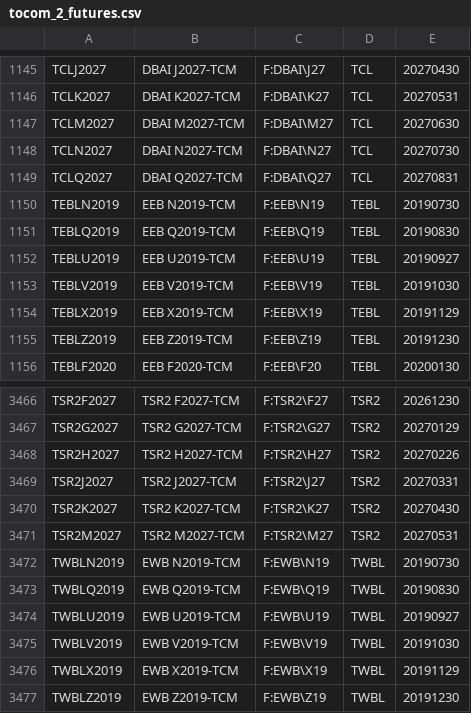
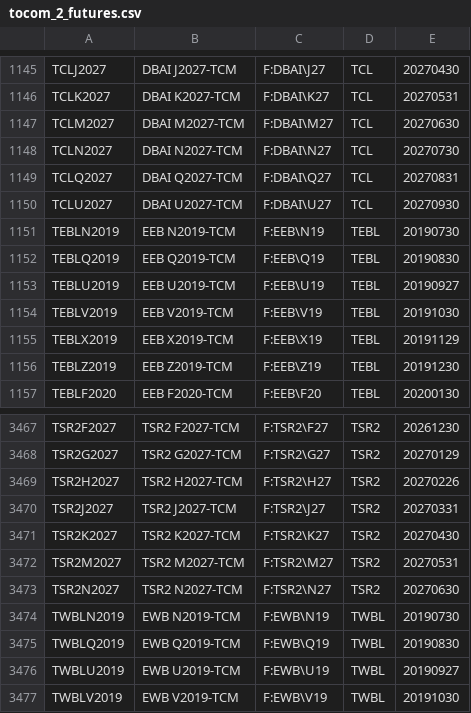
Before and after one commit to tradingview-dev/idc-expchains, a CSV file: expchains/tocom_2_futures.csv, drawn as a sheet; only a part is shown, gaps mark what is left out; the shorter side is filled out with more unchanged rows; the diff names each change by its address in the sheet, - before the commit and + after, or states it on an @@ line.

Commit message:
Autocommit expchains

```diff
--- a/expchains/tocom_2_futures.csv
+++ b/expchains/tocom_2_futures.csv
+row 1150: TCLU2027 | DBAI U2027-TCM | F:DBAI\U27 | TCL | 20270930
+row 3473: TSR2N2027 | TSR2 N2027-TCM | F:TSR2\N27 | TSR2 | 20270630
```
Also changed, not shown: expchains/bovespa_2_futures.csv.
